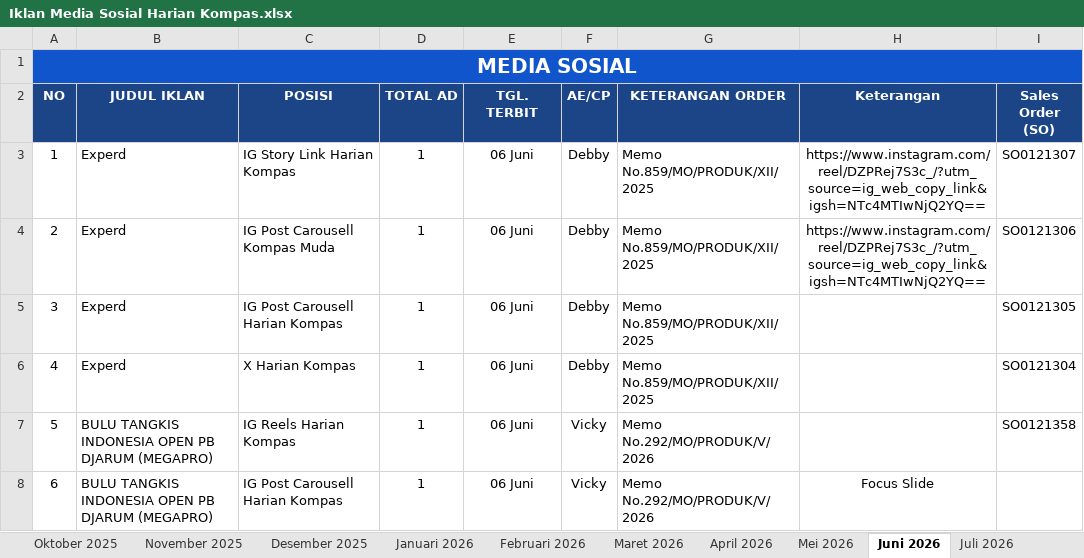
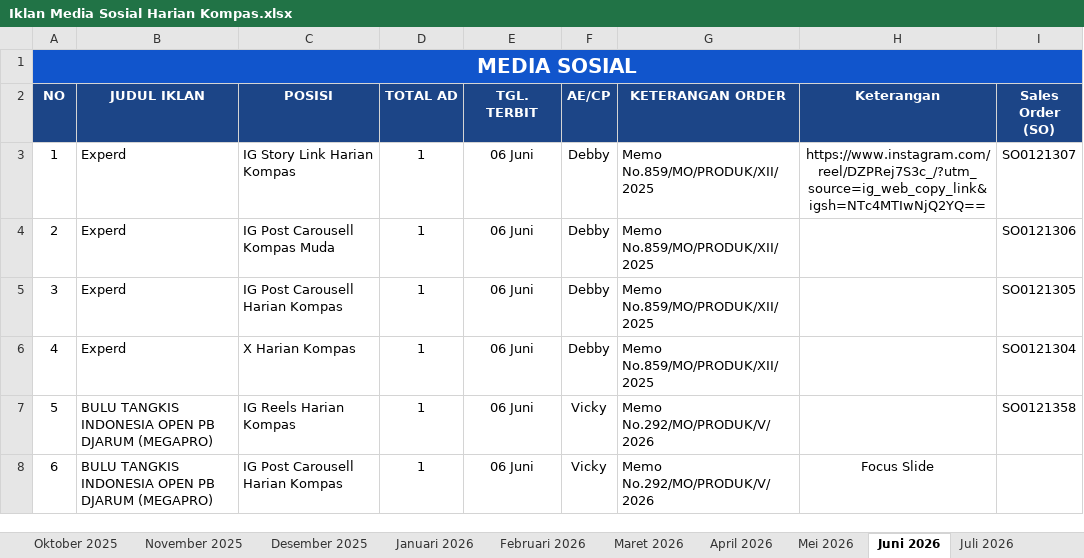
Before and after one commit to tejun219/iklanmedsos.kompas, an Excel workbook: Iklan Media Sosial Harian Kompas.xlsx, sheet Juni 2026, drawn as a sheet; values as stored, in another font and other column widths than the file's, no borders; the diff names each change by its address in the sheet, - before the commit and + after, or states it on an @@ line.

Commit message:
Auto-update outline data: 2026-06-06 19:44:59

```diff
--- a/Iklan Media Sosial Harian Kompas.xlsx (sheet Juni 2026)
+++ b/Iklan Media Sosial Harian Kompas.xlsx (sheet Juni 2026)
-H4 (Keterangan): https://www.instagram.com/reel/DZPRej7S3c_/?utm_source=ig_web_copy_link&igsh=NTc4MTIwNjQ2YQ==
+H4 (Keterangan): (empty)
```
Also changed, not shown: 1 other file.
